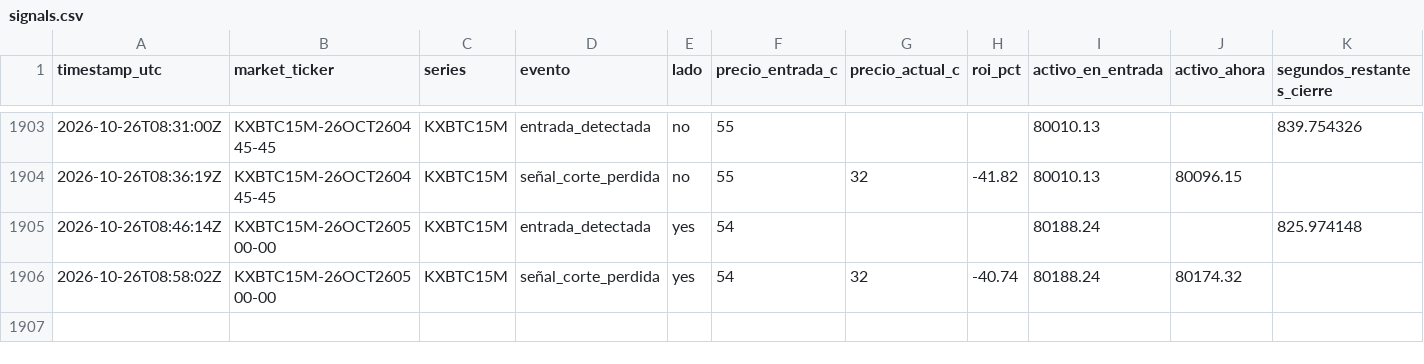
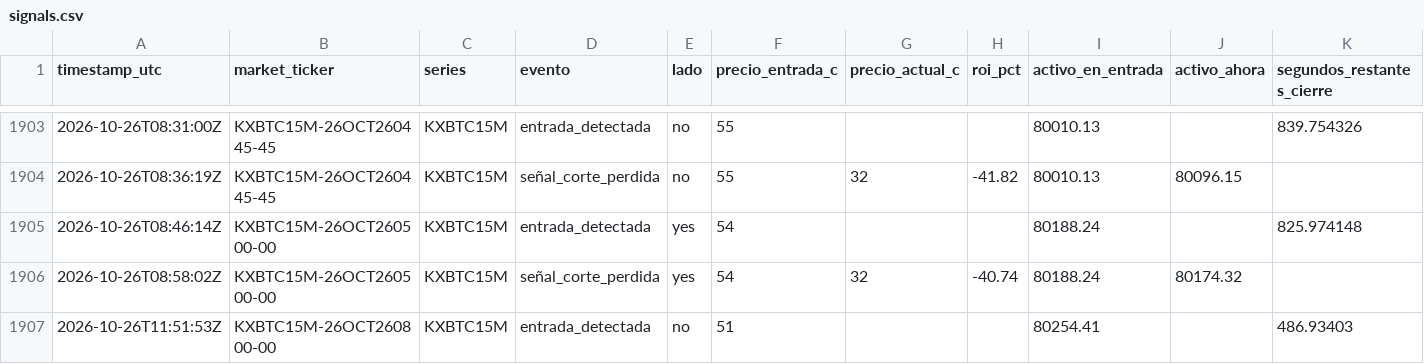
Before and after one commit to Daninaho2316/Kalshi-se-ales, a CSV file: logs/signals.csv, drawn as a sheet; only a part is shown, gaps mark what is left out.

```diff
--- a/logs/signals.csv
+++ b/logs/signals.csv
@@ -1906 +1906,2 @@ timestamp_utc,market_ticker,series,evento,lado,precio_entrada_c,precio_actual_c,
 2026-10-26T08:58:02Z,KXBTC15M-26OCT260500-00,KXBTC15M,señal_corte_perdida,yes,54,32,-40.74,80188.24,80174.32,
+2026-10-26T11:51:53Z,KXBTC15M-26OCT260800-00,KXBTC15M,entrada_detectada,no,51,,,80254.41,,486.93403
```
Also changed, not shown: 1 other file.
